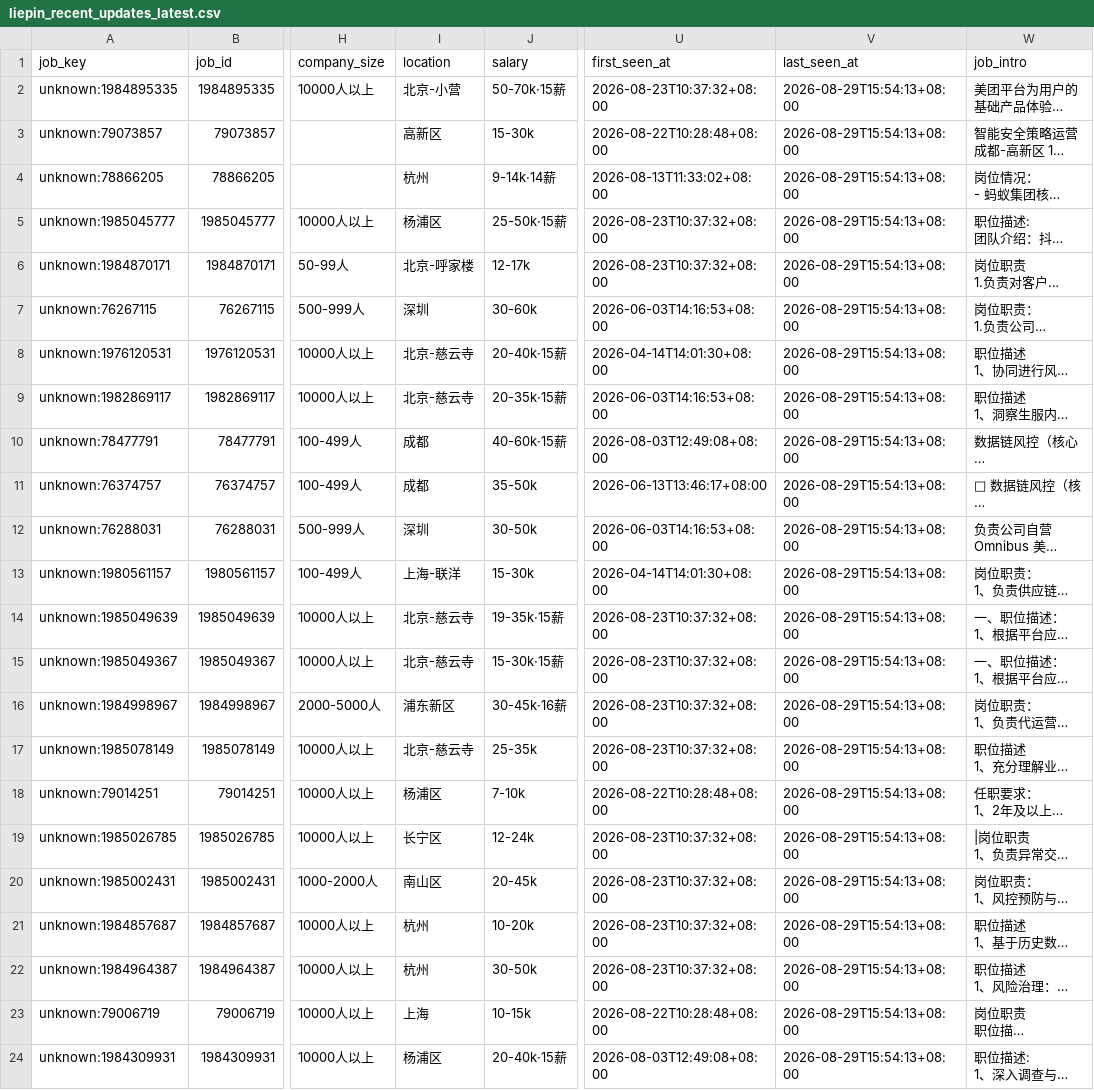
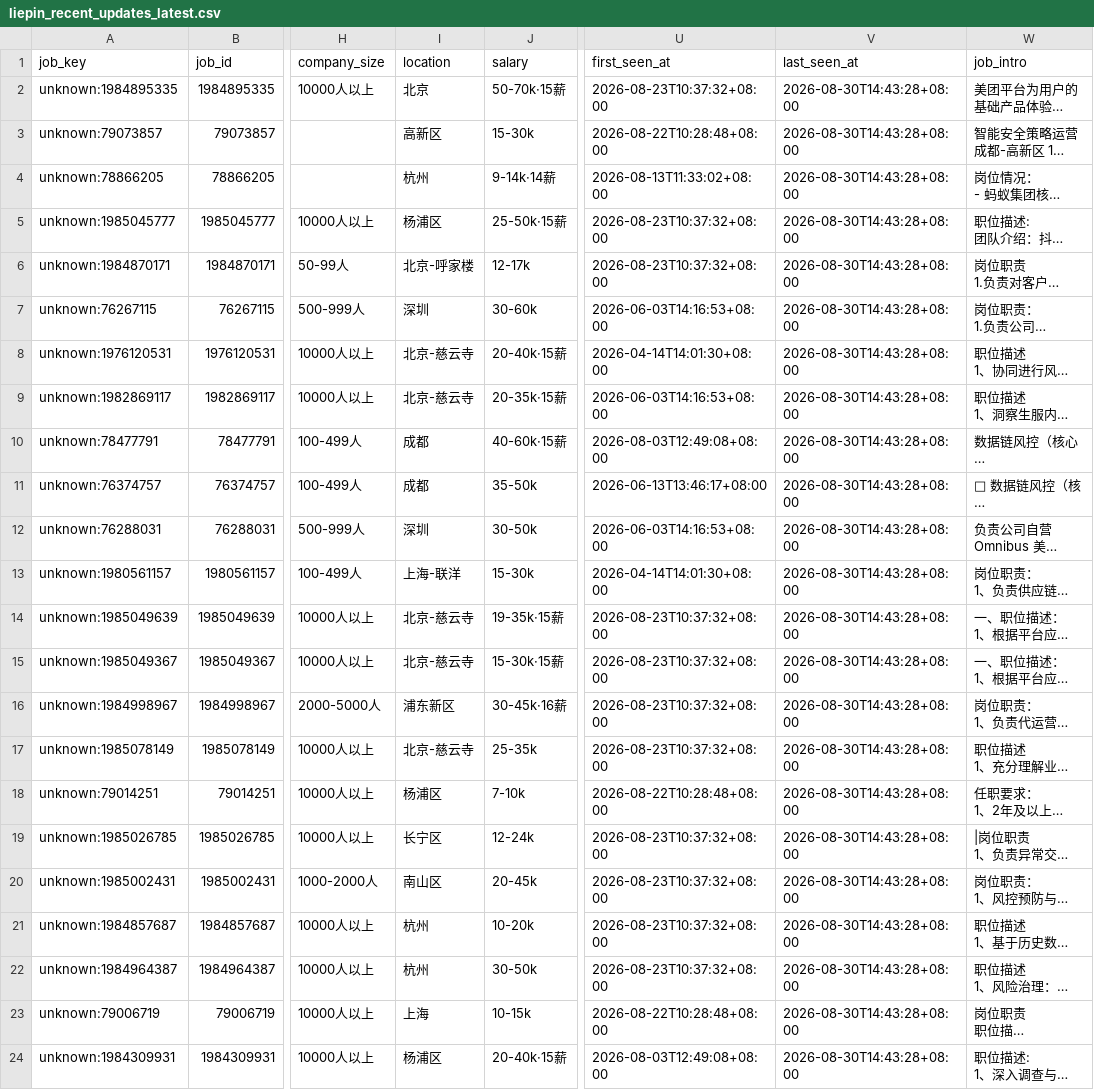
Before and after one commit to chffhc/liepin-job-board, a CSV file: liepin_output/liepin_recent_updates_latest.csv, drawn as a sheet; only a part is shown, gaps mark what is left out; long unchanged cells end in …; the diff names each change by its address in the sheet, - before the commit and + after, or states it on an @@ line.

```diff
--- a/liepin_output/liepin_recent_updates_latest.csv
+++ b/liepin_output/liepin_recent_updates_latest.csv
-I2 (location): 北京-小营
+I2 (location): 北京
-V2:V24 (last_seen_at): 2026-08-29T15:54:13+08:00
+V2:V24 (last_seen_at): 2026-08-30T14:43:28+08:00
```
Also changed, not shown: 5 other files.
